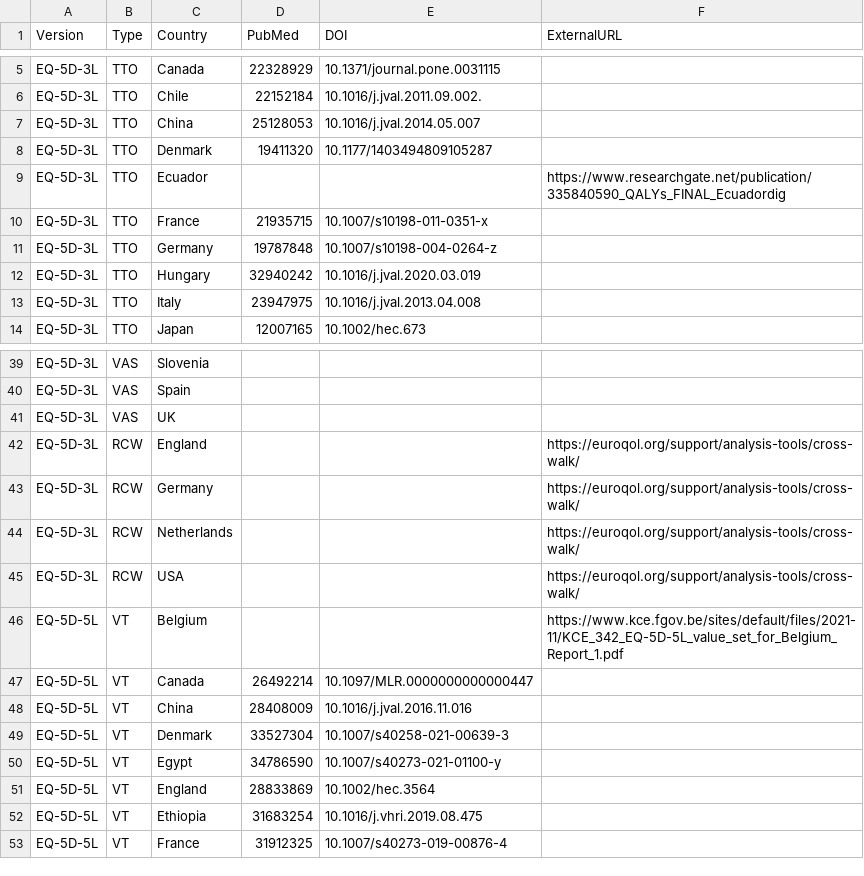
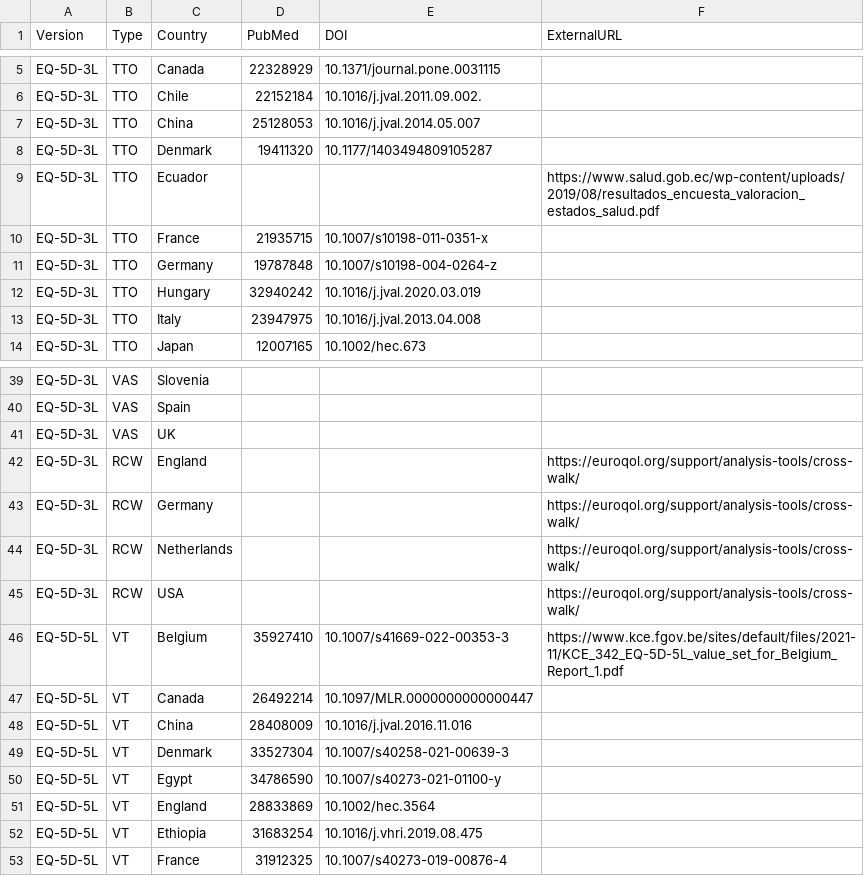
Before and after one commit to fragla/eq5d, a CSV file: data-raw/references.csv, drawn as a sheet; only a part is shown, gaps mark what is left out.

Commit message:
Belgian and Ecuadorian references updated.

```diff
--- a/data-raw/references.csv
+++ b/data-raw/references.csv
@@ -8,3 +8,3 @@ EQ-5D-3L,TTO,China,25128053,10.1016/j.jval.2014.05.007,
 EQ-5D-3L,TTO,Denmark,19411320,10.1177/1403494809105287,
-EQ-5D-3L,TTO,Ecuador,,,https://www.researchgate.net/publication/335840590_QALYs_FINAL_Ecuadordig
+EQ-5D-3L,TTO,Ecuador,,,https://www.salud.gob.ec/wp-content/uploads/2019/08/resultados_encuesta_valoracion_estados_salud.pdf
 EQ-5D-3L,TTO,France,21935715,10.1007/s10198-011-0351-x,
@@ -45,3 +45,3 @@ EQ-5D-3L,RCW,Netherlands,,,https://euroqol.org/support/analysis-tools/cross-walk
 EQ-5D-3L,RCW,USA,,,https://euroqol.org/support/analysis-tools/cross-walk/
-EQ-5D-5L,VT,Belgium,,,https://www.kce.fgov.be/sites/default/files/2021-11/KCE_342_EQ-5D-5L_value_set_for_Belgium_Report_1.pdf
+EQ-5D-5L,VT,Belgium,35927410,10.1007/s41669-022-00353-3,https://www.kce.fgov.be/sites/default/files/2021-11/KCE_342_EQ-5D-5L_value_set_for_Belgium_Report_1.pdf
 EQ-5D-5L,VT,Canada,26492214,10.1097/MLR.0000000000000447,
```
